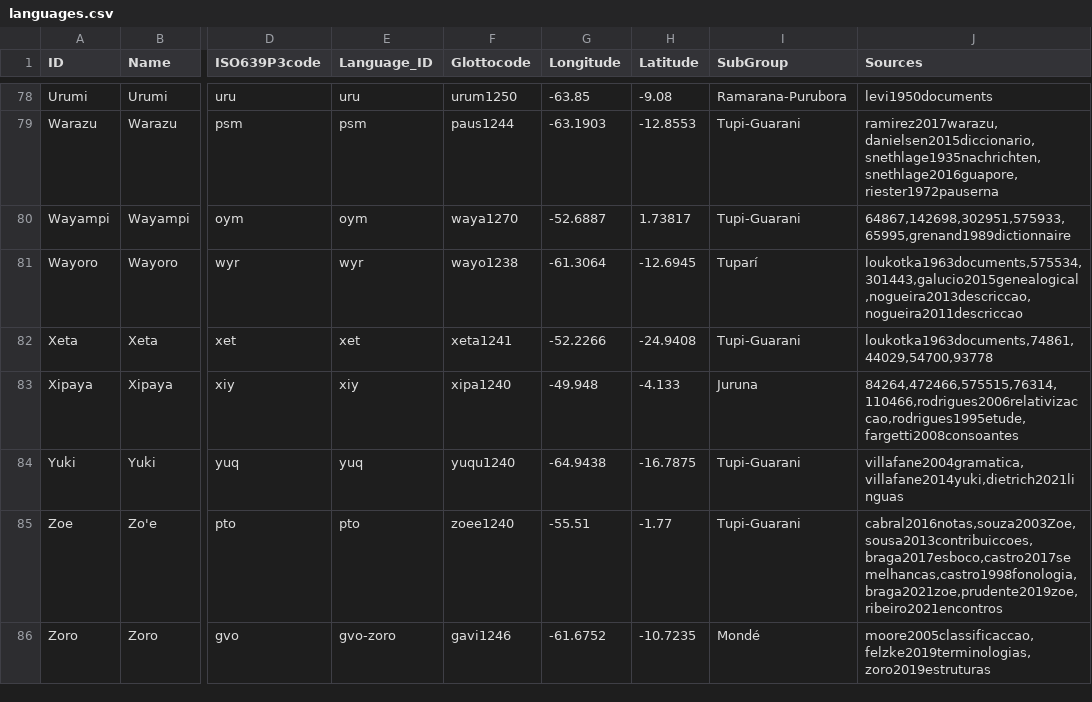
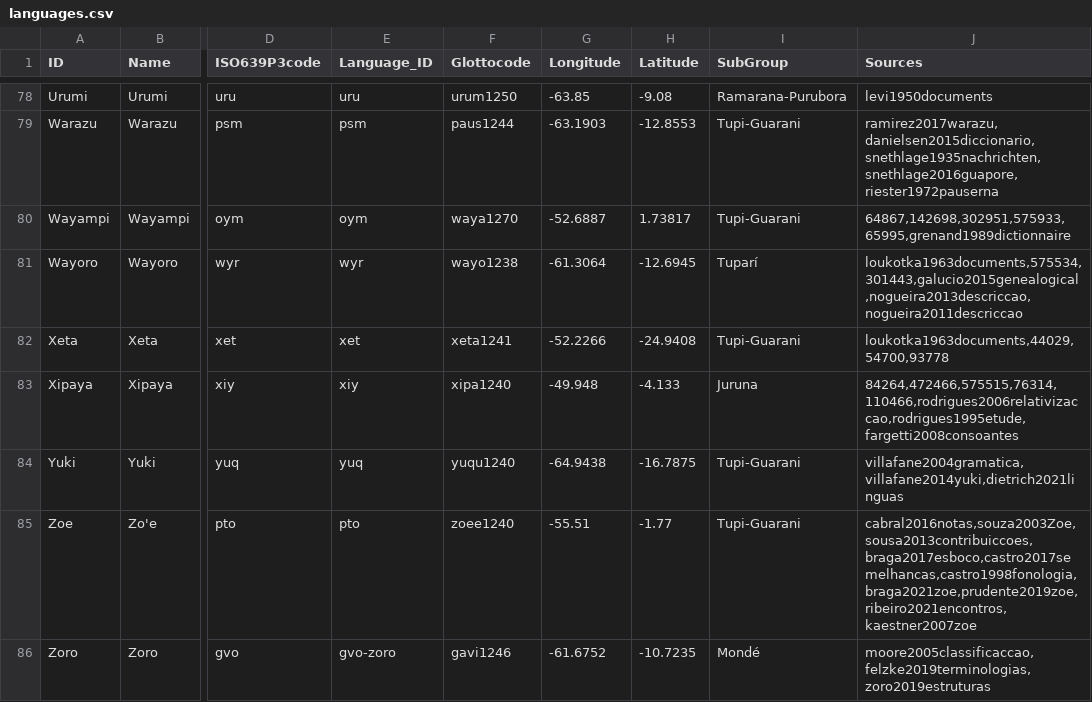
Before and after one commit to tupian-language-resources/tudet, a CSV file: etc/languages.csv, drawn as a sheet; only a part is shown, gaps mark what is left out; the diff covers the shown part only; the diff names each change by its address in the sheet, - before the commit and + after, or states it on an @@ line.

```diff
--- a/etc/languages.csv
+++ b/etc/languages.csv
-J82 (Sources): loukotka1963documents,74861,44029,54700,93778
+J82 (Sources): loukotka1963documents,44029,54700,93778
-J85 (Sources): cabral2016notas,souza2003Zoe,sousa2013contribuiccoes,braga2017esboco,castro2017semelhancas,castro1998fonologia,braga2021zoe,prudente2019zoe,ribeiro2021encontros
+J85 (Sources): cabral2016notas,souza2003Zoe,sousa2013contribuiccoes,braga2017esboco,castro2017semelhancas,castro1998fonologia,braga2021zoe,prudente2019zoe,ribeiro2021encontros,kaestner2007zoe
```
Also changed, not shown: 3 added rows and 4 edited cells elsewhere in this file, cldf/languages.csv, 9 other files.
